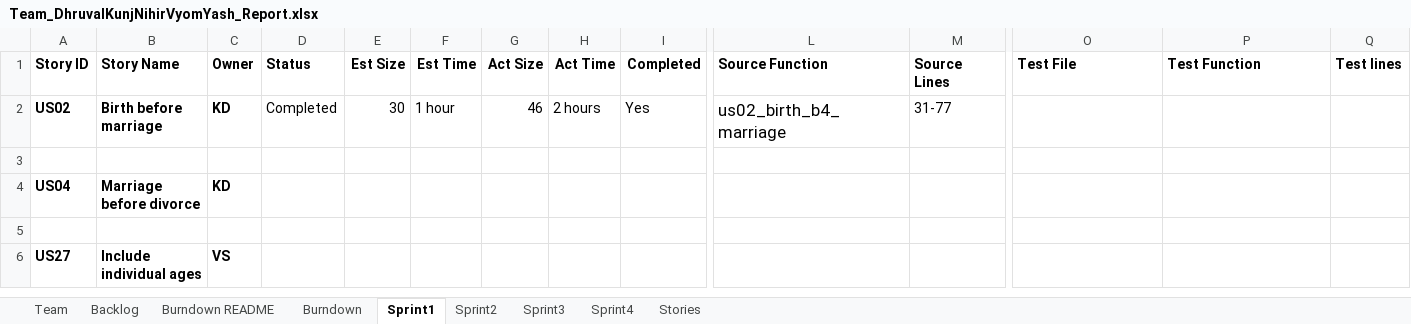
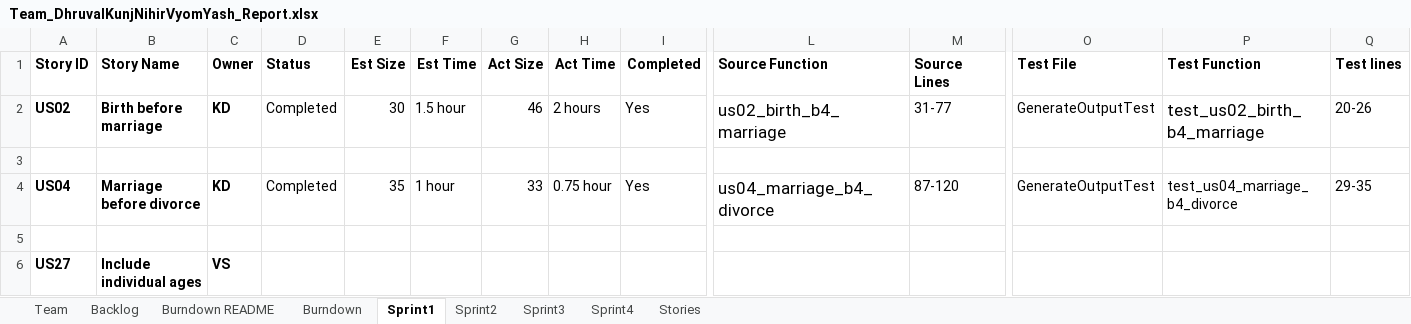
Before and after one commit to vyom-shah/CS555_Final_Project, an Excel workbook: Team_DhruvalKunjNihirVyomYash_Report.xlsx, sheet Sprint1, drawn as a sheet; only a part is shown, gaps mark what is left out; values as stored, in another font and other column widths than the file's, no borders; removed rows and columns are numbered as before the commit, all else as after; rows hold the shown columns only; the diff names each change by its address in the sheet, - before the commit and + after, or states it on an @@ line.

Commit message:
User Story 04

```diff
--- a/Team_DhruvalKunjNihirVyomYash_Report.xlsx (sheet Sprint1)
+++ b/Team_DhruvalKunjNihirVyomYash_Report.xlsx (sheet Sprint1)
-F2 (Est Time): 1 hour
+F2 (Est Time): 1.5 hour
-O2 (Test File): (empty)
+O2 (Test File): GenerateOutputTest
-P2 (Test Function): (empty)
+P2 (Test Function): test_us02_birth_b4_marriage
-Q2 (Test lines): (empty)
+Q2 (Test lines): 20-26
-row 4: US04 | Marriage before divorce | KD
+row 4: US04 | Marriage before divorce | KD | Completed | 35 | 1 hour | 33 | 0.75 hour | Yes | us04_marriage_b4_divorce | 87-120 | GenerateOutputTest | test_us04_marriage_b4_divorce | 29-35
```
Also changed, not shown: sheet Stories, sheet Backlog, 1 other file.
